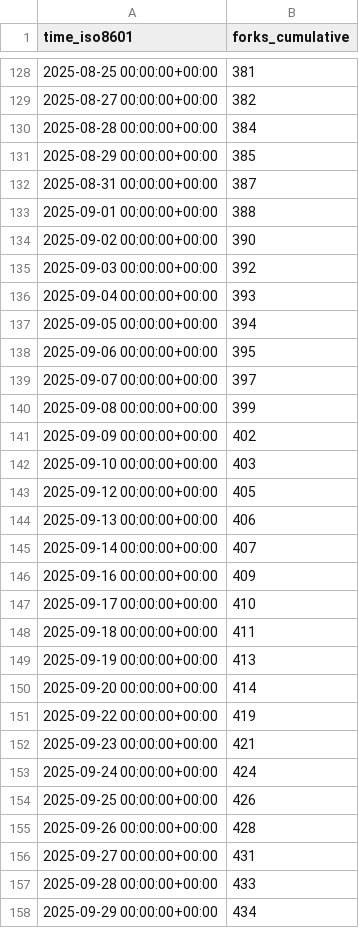
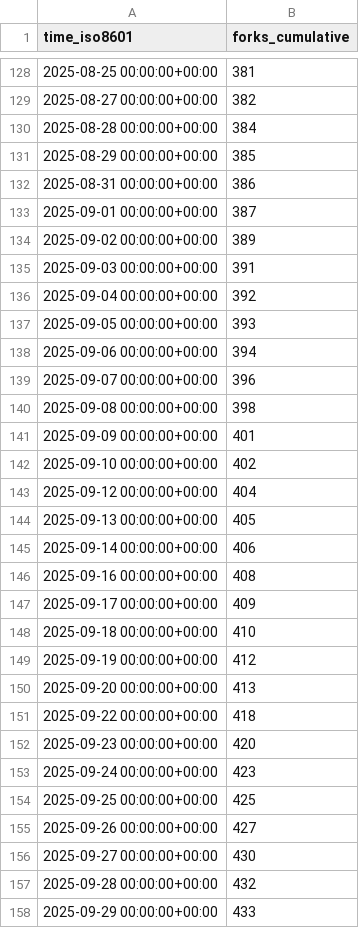
Before and after one commit to jjtolton/unity-mcp, a CSV file: CoplayDev/unity-mcp/ghrs-data/forks.csv, drawn as a sheet; only a part is shown, gaps mark what is left out; the diff covers the shown part only.

```diff
--- a/CoplayDev/unity-mcp/ghrs-data/forks.csv
+++ b/CoplayDev/unity-mcp/ghrs-data/forks.csv
@@ -131,28 +131,28 @@ time_iso8601,forks_cumulative
 2025-08-29 00:00:00+00:00,385
-2025-08-31 00:00:00+00:00,387
-2025-09-01 00:00:00+00:00,388
-2025-09-02 00:00:00+00:00,390
-2025-09-03 00:00:00+00:00,392
-2025-09-04 00:00:00+00:00,393
-2025-09-05 00:00:00+00:00,394
-2025-09-06 00:00:00+00:00,395
-2025-09-07 00:00:00+00:00,397
-2025-09-08 00:00:00+00:00,399
-2025-09-09 00:00:00+00:00,402
-2025-09-10 00:00:00+00:00,403
-2025-09-12 00:00:00+00:00,405
-2025-09-13 00:00:00+00:00,406
-2025-09-14 00:00:00+00:00,407
-2025-09-16 00:00:00+00:00,409
-2025-09-17 00:00:00+00:00,410
-2025-09-18 00:00:00+00:00,411
-2025-09-19 00:00:00+00:00,413
-2025-09-20 00:00:00+00:00,414
-2025-09-22 00:00:00+00:00,419
-2025-09-23 00:00:00+00:00,421
-2025-09-24 00:00:00+00:00,424
-2025-09-25 00:00:00+00:00,426
-2025-09-26 00:00:00+00:00,428
-2025-09-27 00:00:00+00:00,431
-2025-09-28 00:00:00+00:00,433
-2025-09-29 00:00:00+00:00,434
+2025-08-31 00:00:00+00:00,386
+2025-09-01 00:00:00+00:00,387
+2025-09-02 00:00:00+00:00,389
+2025-09-03 00:00:00+00:00,391
+2025-09-04 00:00:00+00:00,392
+2025-09-05 00:00:00+00:00,393
+2025-09-06 00:00:00+00:00,394
+2025-09-07 00:00:00+00:00,396
+2025-09-08 00:00:00+00:00,398
+2025-09-09 00:00:00+00:00,401
+2025-09-10 00:00:00+00:00,402
+2025-09-12 00:00:00+00:00,404
+2025-09-13 00:00:00+00:00,405
+2025-09-14 00:00:00+00:00,406
+2025-09-16 00:00:00+00:00,408
+2025-09-17 00:00:00+00:00,409
+2025-09-18 00:00:00+00:00,410
+2025-09-19 00:00:00+00:00,412
+2025-09-20 00:00:00+00:00,413
+2025-09-22 00:00:00+00:00,418
+2025-09-23 00:00:00+00:00,420
+2025-09-24 00:00:00+00:00,423
+2025-09-25 00:00:00+00:00,425
+2025-09-26 00:00:00+00:00,427
+2025-09-27 00:00:00+00:00,430
+2025-09-28 00:00:00+00:00,432
+2025-09-29 00:00:00+00:00,433
```
Also changed, not shown: 1 added row and 8 edited cells elsewhere in this file, CoplayDev/unity-mcp/ghrs-data/stargazers.csv.
